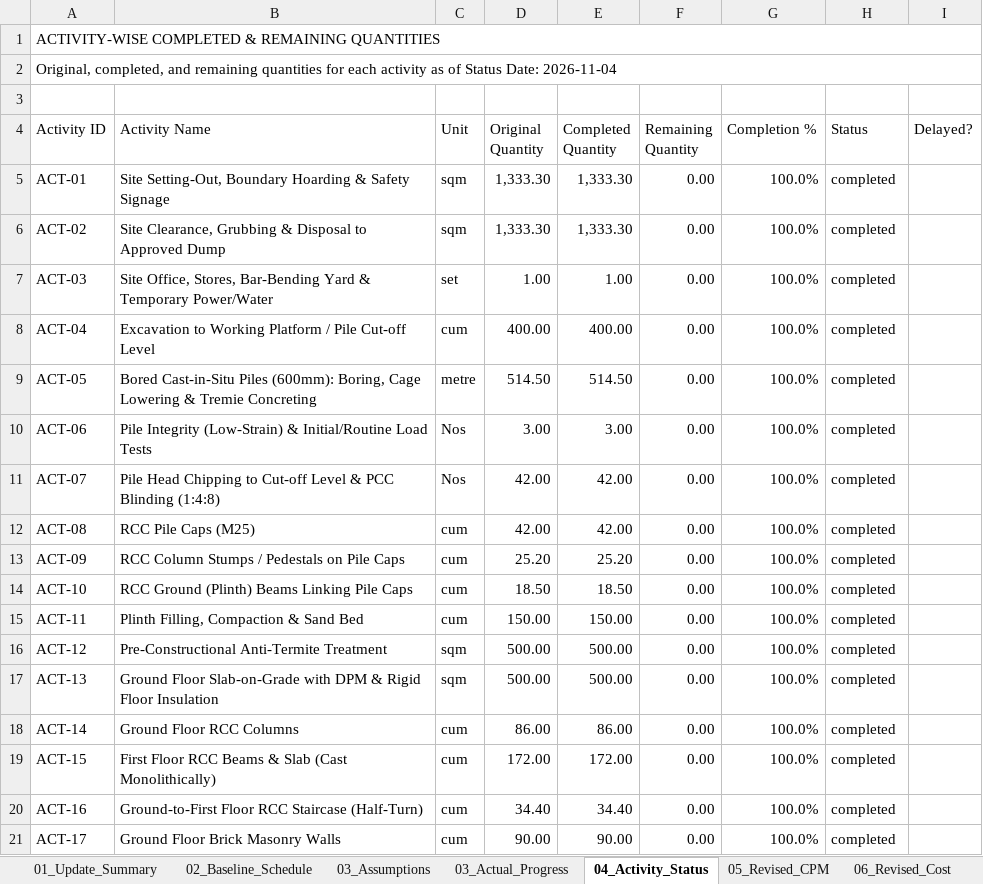
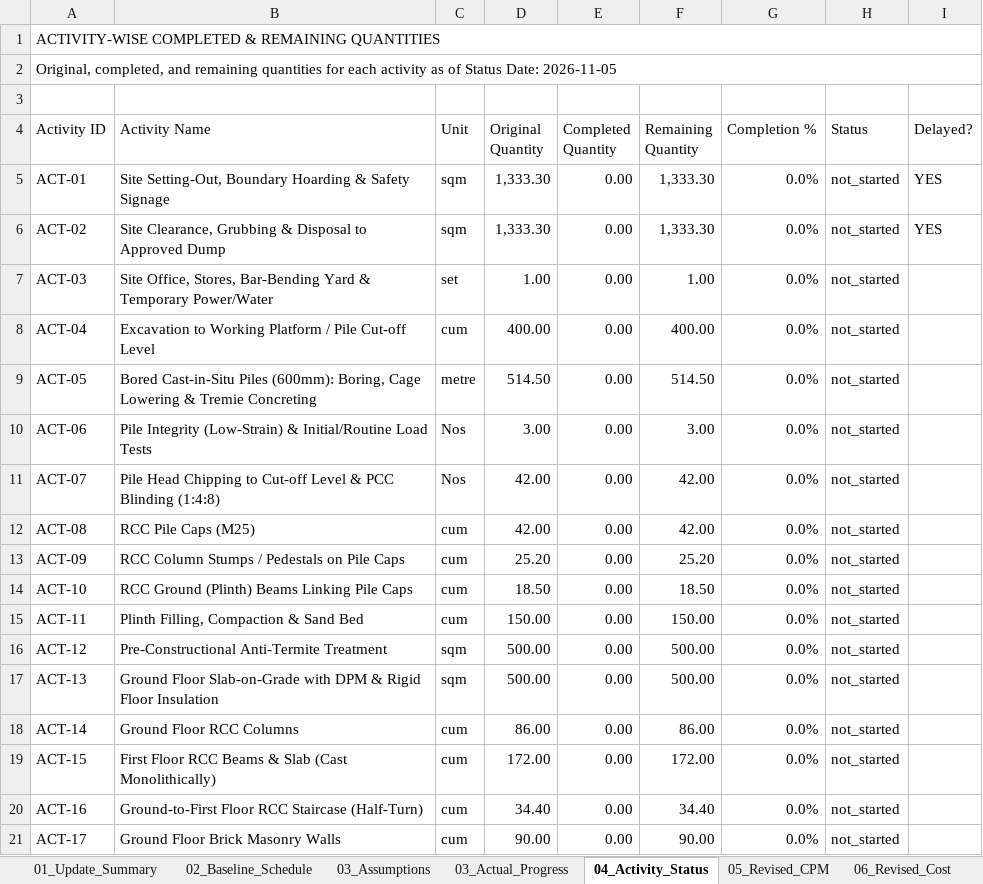
Before and after one commit to Syamala4747/ProjectPlanning, an Excel workbook: RoadConstruction/output/building_project_schedule_updated.xlsx, sheet 04_Activity_Status, drawn as a sheet; only a part is shown; values as stored, in another font and other column widths than the file's, no cell formats; the diff covers the shown part only; the diff names each change by its address in the sheet, - before the commit and + after, or states it on an @@ line.

```diff
--- a/RoadConstruction/output/building_project_schedule_updated.xlsx (sheet 04_Activity_Status)
+++ b/RoadConstruction/output/building_project_schedule_updated.xlsx (sheet 04_Activity_Status)
-A2 (Activity ID): …Status Date: 2026-11-04
+A2 (Activity ID): …Status Date: 2026-11-05
-E5:E6 (Completed Quantity): 1,333.30
+E5:E6 (Completed Quantity): 0.00
-F5:F6 (Remaining Quantity): 0.00
+F5:F6 (Remaining Quantity): 1,333.30
-G5:G21 (Completion %): 100.0%
+G5:G21 (Completion %): 0.0%
-H5:H21 (Status): completed
+H5:H21 (Status): not_started
-I5:I6 (Delayed?): (empty)
+I5:I6 (Delayed?): YES
-E7 (Completed Quantity): 1.00
+E7 (Completed Quantity): 0.00
-F7 (Remaining Quantity): 0.00
+F7 (Remaining Quantity): 1.00
-E8 (Completed Quantity): 400.00
+E8 (Completed Quantity): 0.00
-F8 (Remaining Quantity): 0.00
+F8 (Remaining Quantity): 400.00
-E9 (Completed Quantity): 514.50
+E9 (Completed Quantity): 0.00
-F9 (Remaining Quantity): 0.00
+F9 (Remaining Quantity): 514.50
-E10 (Completed Quantity): 3.00
+E10 (Completed Quantity): 0.00
-F10 (Remaining Quantity): 0.00
+F10 (Remaining Quantity): 3.00
-E11:E12 (Completed Quantity): 42.00
+E11:E12 (Completed Quantity): 0.00
-F11:F12 (Remaining Quantity): 0.00
+F11:F12 (Remaining Quantity): 42.00
-E13 (Completed Quantity): 25.20
+E13 (Completed Quantity): 0.00
-F13 (Remaining Quantity): 0.00
+F13 (Remaining Quantity): 25.20
-E14 (Completed Quantity): 18.50
+E14 (Completed Quantity): 0.00
-F14 (Remaining Quantity): 0.00
+F14 (Remaining Quantity): 18.50
-E15 (Completed Quantity): 150.00
+E15 (Completed Quantity): 0.00
-F15 (Remaining Quantity): 0.00
+F15 (Remaining Quantity): 150.00
-E16:E17 (Completed Quantity): 500.00
+E16:E17 (Completed Quantity): 0.00
-F16:F17 (Remaining Quantity): 0.00
+F16:F17 (Remaining Quantity): 500.00
-E18 (Completed Quantity): 86.00
+E18 (Completed Quantity): 0.00
-F18 (Remaining Quantity): 0.00
+F18 (Remaining Quantity): 86.00
-E19 (Completed Quantity): 172.00
+E19 (Completed Quantity): 0.00
-F19 (Remaining Quantity): 0.00
+F19 (Remaining Quantity): 172.00
-E20 (Completed Quantity): 34.40
+E20 (Completed Quantity): 0.00
-F20 (Remaining Quantity): 0.00
+F20 (Remaining Quantity): 34.40
-E21 (Completed Quantity): 90.00
+E21 (Completed Quantity): 0.00
-F21 (Remaining Quantity): 0.00
+F21 (Remaining Quantity): 90.00
```
Also changed, not shown: 64 edited cells elsewhere in this sheet, sheet Engineer_DailyLog, sheet Plan, sheet 05_Revised_CPM, sheet 06_Revised_Cost, sheet 02_Baseline_Schedule, sheet 03_Assumptions, 4 more sheets, cell formats, charts or pictures, RoadConstruction/output/building_project_schedule.xlsx, RoadConstruction/output/pipeline_project_schedule_updated.xlsx, 17 other files.
